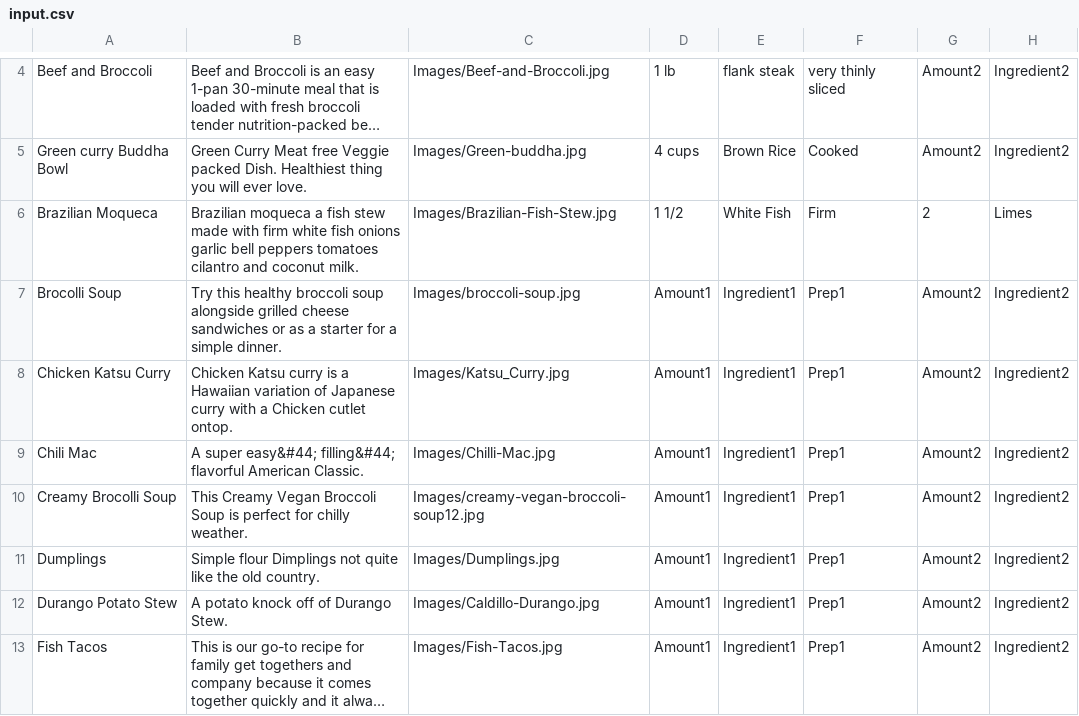
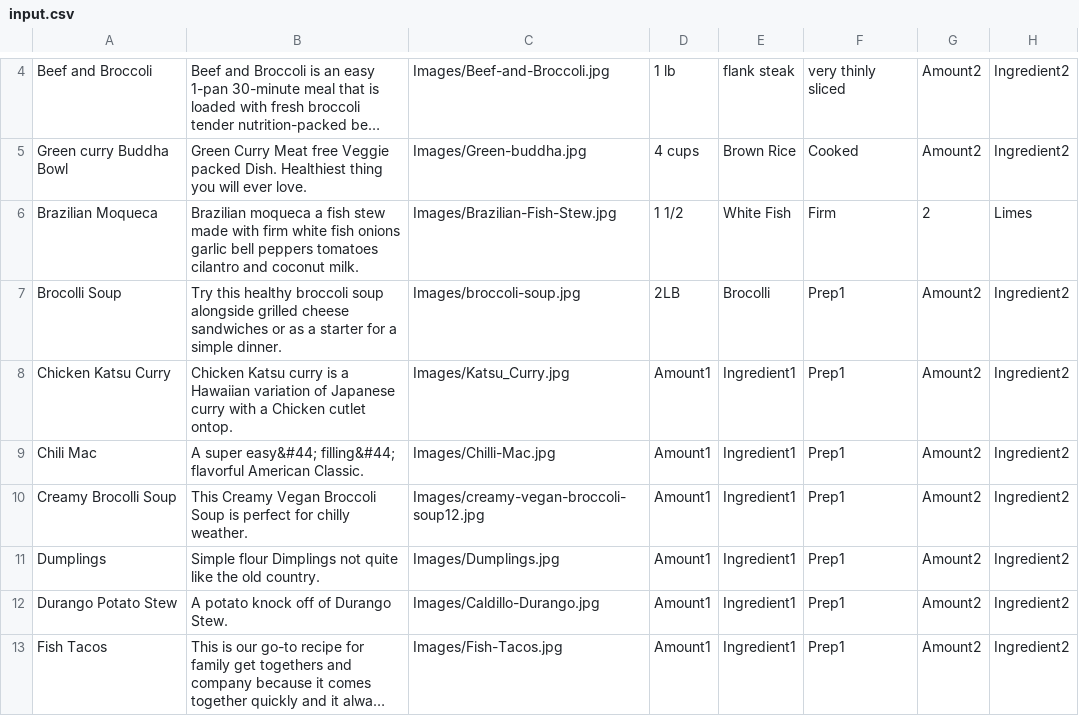
Before and after one commit to JerryGallagher/Recipe, a CSV file: RecipeApp/WebContent/WEB-INF/input.csv, drawn as a sheet; only a part is shown, gaps mark what is left out; long unchanged cells end in …; the diff names each change by its address in the sheet, - before the commit and + after, or states it on an @@ line.

Commit message:
Added Brocolli

```diff
--- a/RecipeApp/WebContent/WEB-INF/input.csv
+++ b/RecipeApp/WebContent/WEB-INF/input.csv
-D7: Amount1
+D7: 2LB
-E7: Ingredient1
+E7: Brocolli
```
Also changed, not shown: 1 other file.
